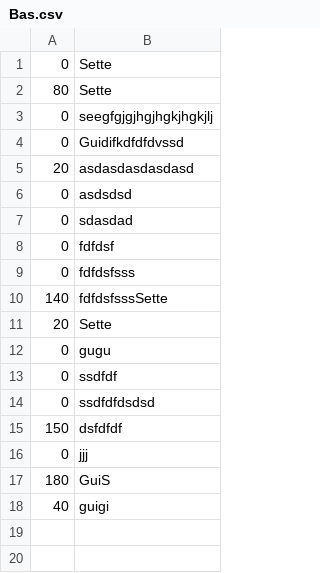
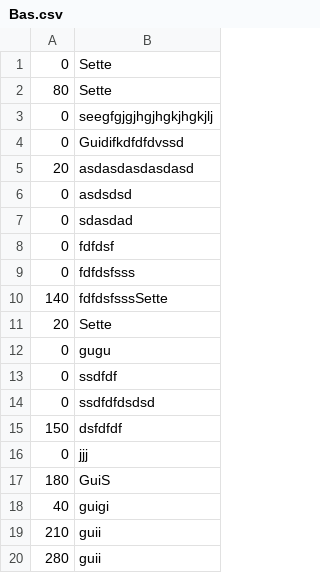
Before and after one commit to Sarahbf/Health-or-Trash, a CSV file: Bas.csv, drawn as a sheet; the diff names each change by its address in the sheet, - before the commit and + after, or states it on an @@ line.

```diff
--- a/Bas.csv
+++ b/Bas.csv
+row 19: 210 | guii
+row 20: 280 | guii
```
Also changed, not shown: 2 other files.
